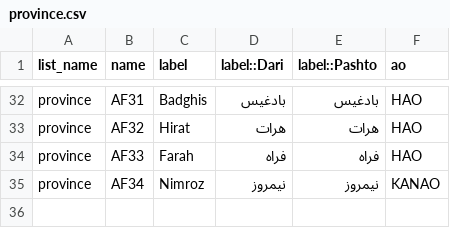
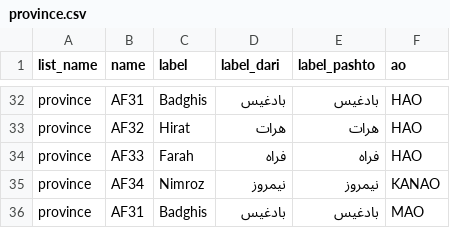
Before and after one commit to iahmedani/TargetingApp, a CSV file: static/images/data_files/province.csv, drawn as a sheet; only a part is shown, gaps mark what is left out; the diff names each change by its address in the sheet, - before the commit and + after, or states it on an @@ line.

```diff
--- a/static/images/data_files/province.csv
+++ b/static/images/data_files/province.csv
-D1: label::Dari
+D1: label_dari
-E1: label::Pashto
+E1: label_pashto
+row 36: province | AF31 | Badghis | بادغیس | بادغیس | MAO
```
Also changed, not shown: static/images/data_files/district.csv, 2 other files.
